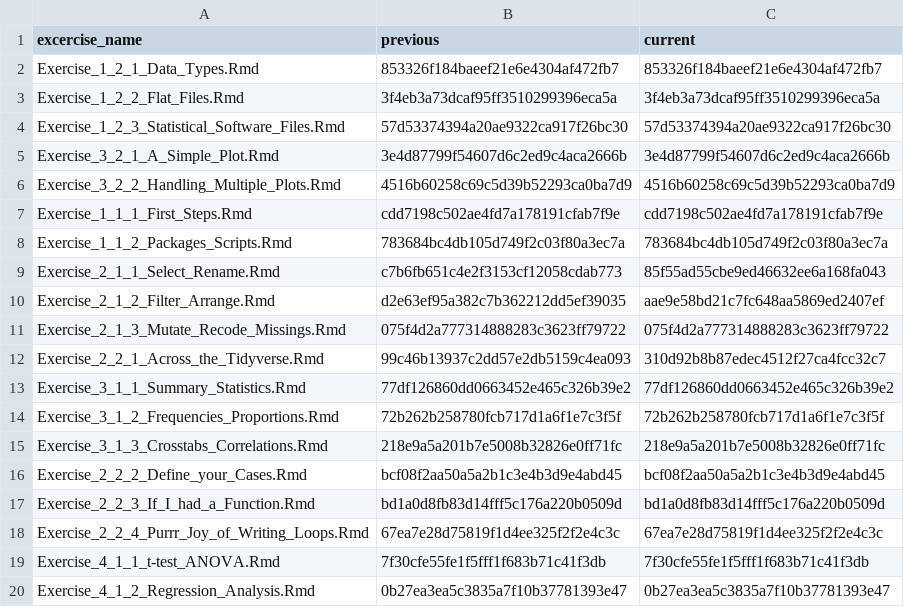
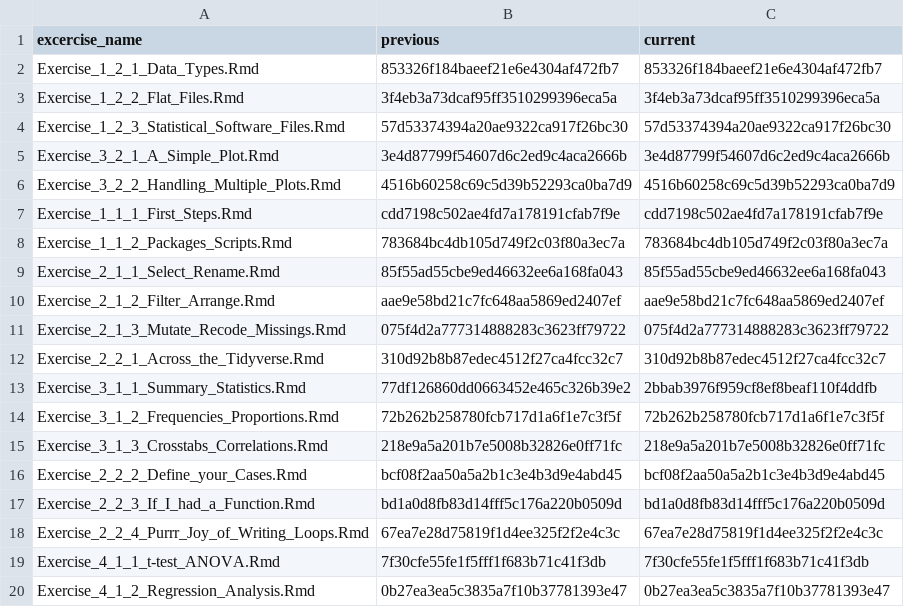
Before and after one commit to jobreu/r-intro-gesis-2021, a CSV file: content/exercises/exercises_list.csv, drawn as a sheet; only a part is shown.

Commit message:
fixed package names

```diff
--- a/content/exercises/exercises_list.csv
+++ b/content/exercises/exercises_list.csv
@@ -8,7 +8,7 @@ Exercise_1_1_1_First_Steps.Rmd,cdd7198c502ae4fd7a178191cfab7f9e,cdd7198c502ae4fd
 Exercise_1_1_2_Packages_Scripts.Rmd,783684bc4db105d749f2c03f80a3ec7a,783684bc4db105d749f2c03f80a3ec7a
-Exercise_2_1_1_Select_Rename.Rmd,c7b6fb651c4e2f3153cf12058cdab773,85f55ad55cbe9ed46632ee6a168fa043
-Exercise_2_1_2_Filter_Arrange.Rmd,d2e63ef95a382c7b362212dd5ef39035,aae9e58bd21c7fc648aa5869ed2407ef
+Exercise_2_1_1_Select_Rename.Rmd,85f55ad55cbe9ed46632ee6a168fa043,85f55ad55cbe9ed46632ee6a168fa043
+Exercise_2_1_2_Filter_Arrange.Rmd,aae9e58bd21c7fc648aa5869ed2407ef,aae9e58bd21c7fc648aa5869ed2407ef
 Exercise_2_1_3_Mutate_Recode_Missings.Rmd,075f4d2a777314888283c3623ff79722,075f4d2a777314888283c3623ff79722
-Exercise_2_2_1_Across_the_Tidyverse.Rmd,99c46b13937c2dd57e2db5159c4ea093,310d92b8b87edec4512f27ca4fcc32c7
-Exercise_3_1_1_Summary_Statistics.Rmd,77df126860dd0663452e465c326b39e2,77df126860dd0663452e465c326b39e2
+Exercise_2_2_1_Across_the_Tidyverse.Rmd,310d92b8b87edec4512f27ca4fcc32c7,310d92b8b87edec4512f27ca4fcc32c7
+Exercise_3_1_1_Summary_Statistics.Rmd,77df126860dd0663452e465c326b39e2,2bbab3976f959cf8ef8beaf110f4ddfb
 Exercise_3_1_2_Frequencies_Proportions.Rmd,72b262b258780fcb717d1a6f1e7c3f5f,72b262b258780fcb717d1a6f1e7c3f5f
```
Also changed, not shown: 3 other files.
